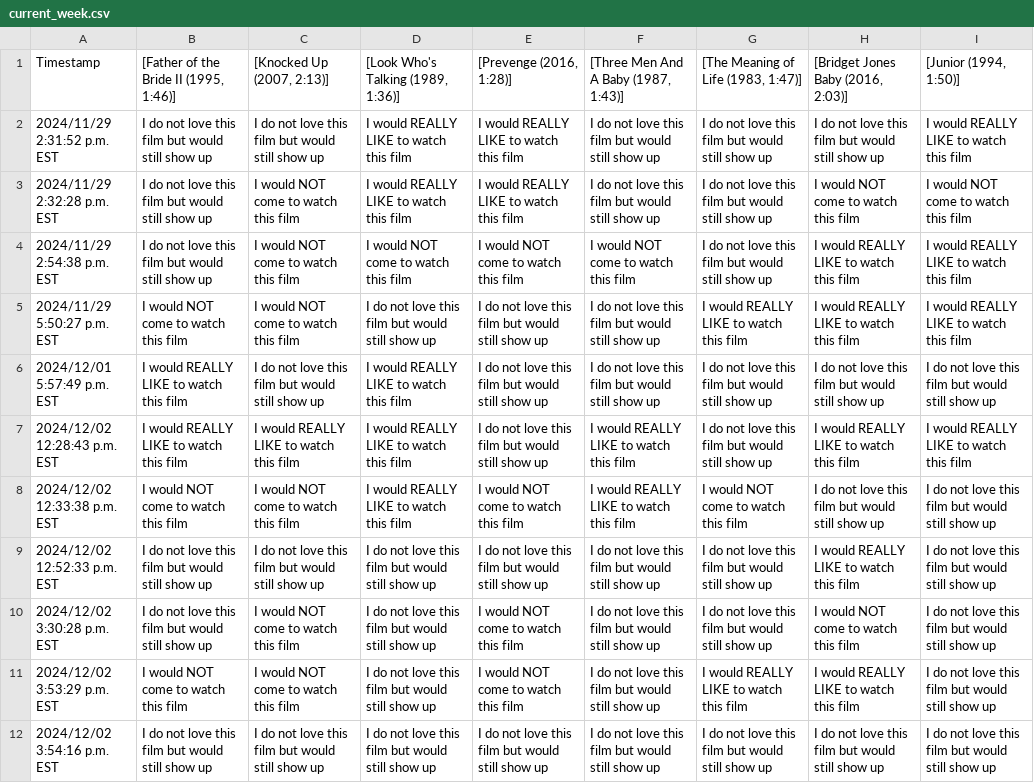
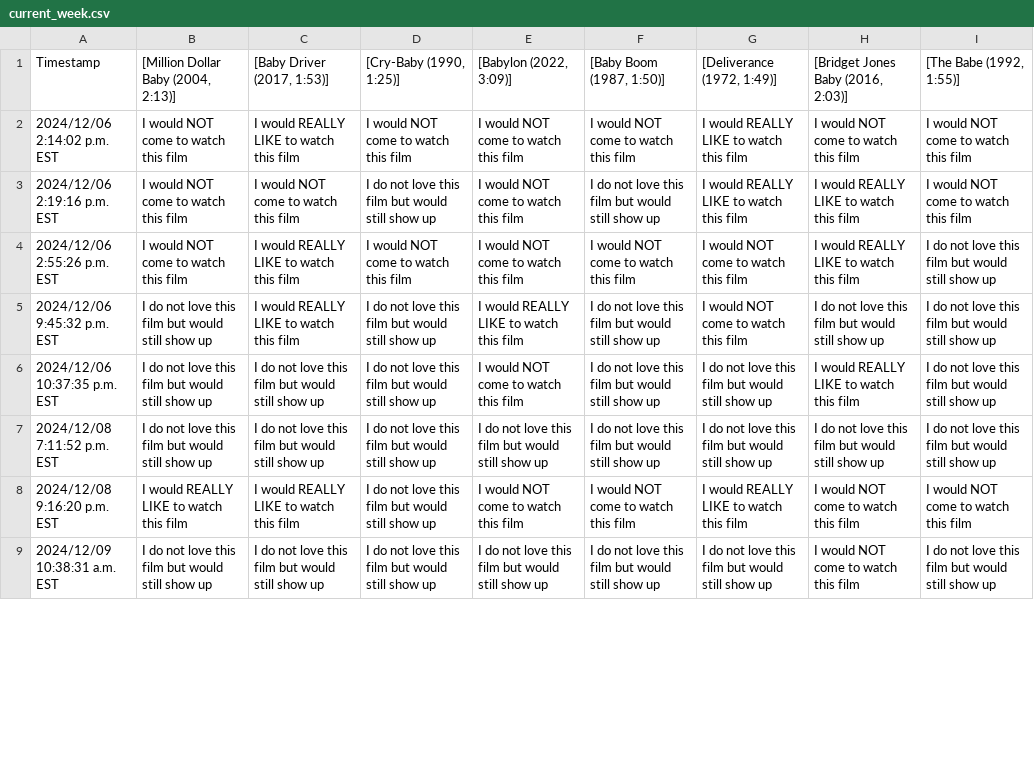
Before and after one commit to JCSzamosi/MovieNight, a CSV file: data/current_week.csv, drawn as a sheet; only a part is shown; removed rows and columns are numbered as before the commit, all else as after; the diff covers the shown part only; the diff names each change by its address in the sheet, - before the commit and + after, or states it on an @@ line.

```diff
--- a/data/current_week.csv
+++ b/data/current_week.csv
-B1: [Father of the Bride II (1995, 1:46)]
+B1: [Million Dollar Baby (2004, 2:13)]
-C1: [Knocked Up (2007, 2:13)]
+C1: [Baby Driver (2017, 1:53)]
-D1: [Look Who's Talking (1989, 1:36)]
+D1: [Cry-Baby (1990, 1:25)]
-E1: [Prevenge (2016, 1:28)]
+E1: [Babylon (2022, 3:09)]
-F1: [Three Men And A Baby (1987, 1:43)]
+F1: [Baby Boom (1987, 1:50)]
-G1: [The Meaning of Life (1983, 1:47)]
+G1: [Deliverance (1972, 1:49)]
-I1: [Junior (1994, 1:50)]
+I1: [The Babe (1992, 1:55)]
-row 2: 2024/11/29 2:31:52 p.m. EST | I do not love this film but would still show up | I do not love this film but would still show up | I would REALLY LIKE to watch this film | I would REALLY LIKE to watch this film | I do not love this film but would still show up | I do not love this film but would still show up | I do not love this film but would still show up | I would REALLY LIKE to watch this film
-row 3: 2024/11/29 2:32:28 p.m. EST | I do not love this film but would still show up | I would NOT come to watch this film | I would REALLY LIKE to watch this film | I would REALLY LIKE to watch this film | I do not love this film but would still show up | I do not love this film but would still show up | I would NOT come to watch this film | I would NOT come to watch this film
-A2 (Timestamp): 2024/11/29 2:54:38 p.m. EST
+A2 (Timestamp): 2024/12/06 2:14:02 p.m. EST
-B2: I do not love this film but would still show up
+B2: I would NOT come to watch this film
-C2 ([Baby Driver (2017, 1:53)]): I would NOT come to watch this film
+C2 ([Baby Driver (2017, 1:53)]): I would REALLY LIKE to watch this film
-G2 ([Deliverance (1972, 1:49)]): I do not love this film but would still show up
+G2 ([Deliverance (1972, 1:49)]): I would REALLY LIKE to watch this film
-H2: I would REALLY LIKE to watch this film
+H2: I would NOT come to watch this film
-I2:I3 ([The Babe (1992, 1:55)]): I would REALLY LIKE to watch this film
+I2:I3 ([The Babe (1992, 1:55)]): I would NOT come to watch this film
-A3 (Timestamp): 2024/11/29 5:50:27 p.m. EST
+A3 (Timestamp): 2024/12/06 2:19:16 p.m. EST
-E3 ([Babylon (2022, 3:09)]): I do not love this film but would still show up
+E3 ([Babylon (2022, 3:09)]): I would NOT come to watch this film
-row 6: 2024/12/01 5:57:49 p.m. EST | I would REALLY LIKE to watch this film | I do not love this film but would still show up | I would REALLY LIKE to watch this film | I do not love this film but would still show up | I do not love this film but would still show up | I do not love this film but would still show up | I do not love this film but would still show up | I do not love this film but would still show up
-row 7: 2024/12/02 12:28:43 p.m. EST | I would REALLY LIKE to watch this film | I would REALLY LIKE to watch this film | I would REALLY LIKE to watch this film | I do not love this film but would still show up | I would REALLY LIKE to watch this film | I do not love this film but would still show up | I would REALLY LIKE to watch this film | I would REALLY LIKE to watch this film
-A4 (Timestamp): 2024/12/02 12:33:38 p.m. EST
+A4 (Timestamp): 2024/12/06 2:55:26 p.m. EST
-C4 ([Baby Driver (2017, 1:53)]): I would NOT come to watch this film
+C4 ([Baby Driver (2017, 1:53)]): I would REALLY LIKE to watch this film
-D4 ([Cry-Baby (1990, 1:25)]): I would REALLY LIKE to watch this film
+D4 ([Cry-Baby (1990, 1:25)]): I would NOT come to watch this film
-F4 ([Baby Boom (1987, 1:50)]): I would REALLY LIKE to watch this film
+F4 ([Baby Boom (1987, 1:50)]): I would NOT come to watch this film
-H4: I do not love this film but would still show up
+H4: I would REALLY LIKE to watch this film
+row 5: 2024/12/06 9:45:32 p.m. EST | I do not love this film but would still show up | I would REALLY LIKE to watch this film | I do not love this film but would still show up | I would REALLY LIKE to watch this film | I do not love this film but would still show up | I would NOT come to watch this film | I do not love this film but would still show up | I do not love this film but would still show up
-A6 (Timestamp): 2024/12/02 12:52:33 p.m. EST
+A6 (Timestamp): 2024/12/06 10:37:35 p.m. EST
-E6 ([Babylon (2022, 3:09)]): I do not love this film but would still show up
+E6 ([Babylon (2022, 3:09)]): I would NOT come to watch this film
-A7 (Timestamp): 2024/12/02 3:30:28 p.m. EST
+A7 (Timestamp): 2024/12/08 7:11:52 p.m. EST
-C7 ([Baby Driver (2017, 1:53)]): I would NOT come to watch this film
+C7 ([Baby Driver (2017, 1:53)]): I do not love this film but would still show up
-E7 ([Babylon (2022, 3:09)]): I would NOT come to watch this film
+E7 ([Babylon (2022, 3:09)]): I do not love this film but would still show up
-H7: I would NOT come to watch this film
+H7: I do not love this film but would still show up
-A8 (Timestamp): 2024/12/02 3:53:29 p.m. EST
+A8 (Timestamp): 2024/12/08 9:16:20 p.m. EST
-B8: I would NOT come to watch this film
+B8: I would REALLY LIKE to watch this film
-C8 ([Baby Driver (2017, 1:53)]): I would NOT come to watch this film
+C8 ([Baby Driver (2017, 1:53)]): I would REALLY LIKE to watch this film
-F8 ([Baby Boom (1987, 1:50)]): I do not love this film but would still show up
+F8 ([Baby Boom (1987, 1:50)]): I would NOT come to watch this film
-H8: I would REALLY LIKE to watch this film
+H8: I would NOT come to watch this film
-I8 ([The Babe (1992, 1:55)]): I do not love this film but would still show up
+I8 ([The Babe (1992, 1:55)]): I would NOT come to watch this film
-A9 (Timestamp): 2024/12/02 3:54:16 p.m. EST
+A9 (Timestamp): 2024/12/09 10:38:31 a.m. EST
-H9: I do not love this film but would still show up
+H9: I would NOT come to watch this film
```
Also changed, not shown: 1 added row, 1 removed row and 3 edited cells elsewhere in this file, data/current_movies.csv, 3 other files.
